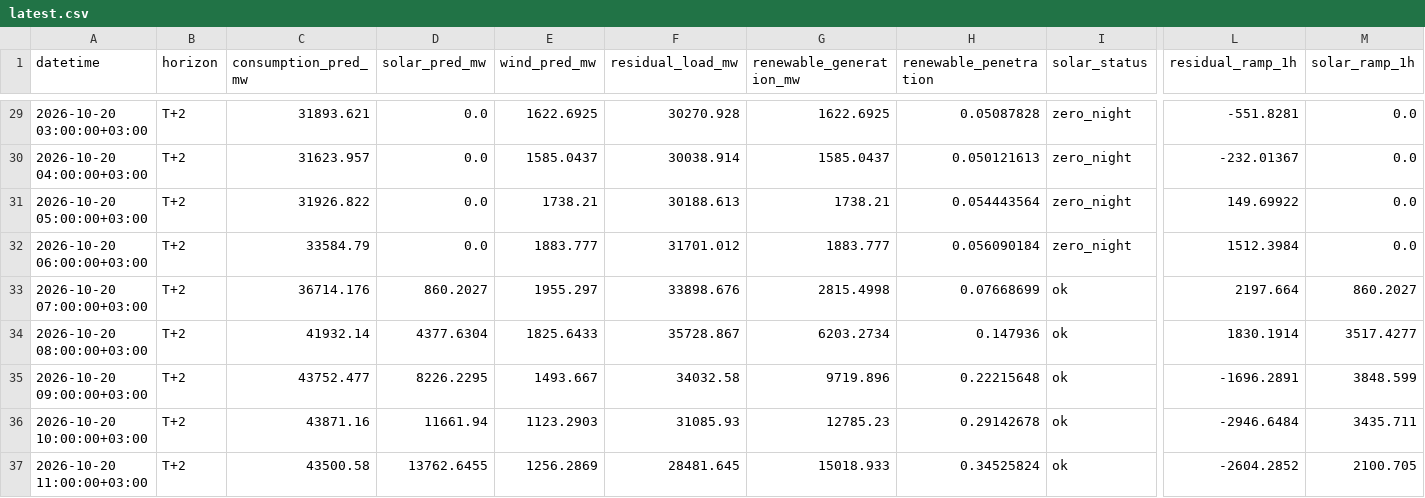
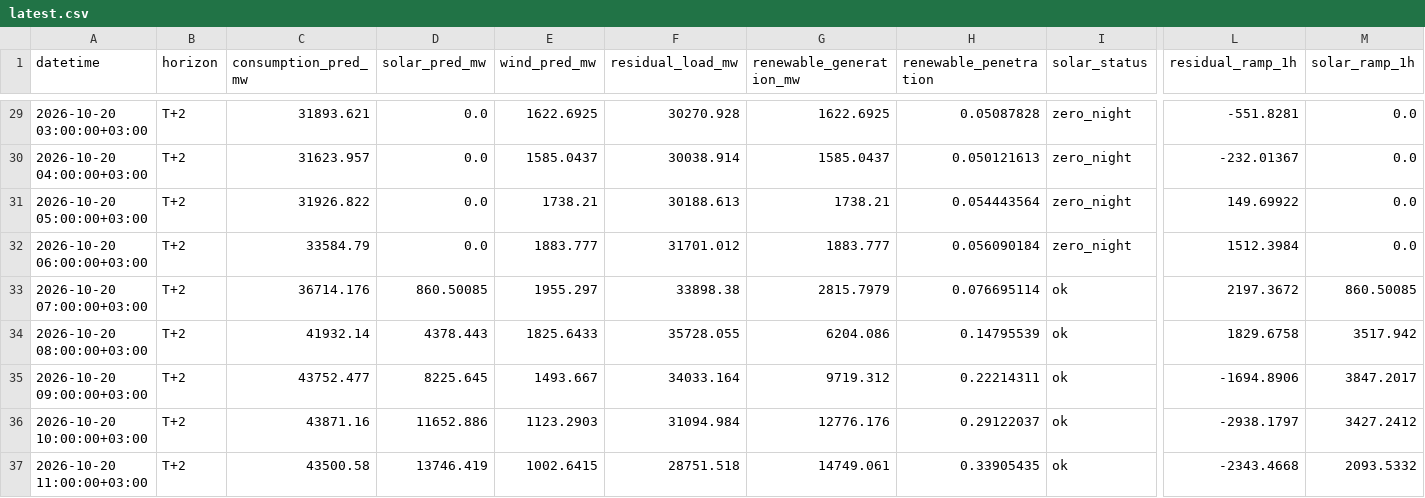
Before and after one commit to dattik12/turkiye-t2-daysahead, a CSV file: data/forecast/ptf_features/latest.csv, drawn as a sheet; only a part is shown, gaps mark what is left out; the diff covers the shown part only; the diff names each change by its address in the sheet, - before the commit and + after, or states it on an @@ line.

Commit message:
daily: 2026-10-19-2257 forecast + mape

```diff
--- a/data/forecast/ptf_features/latest.csv
+++ b/data/forecast/ptf_features/latest.csv
-D33 (solar_pred_mw): 860.2027
+D33 (solar_pred_mw): 860.50085
-F33 (residual_load_mw): 33898.676
+F33 (residual_load_mw): 33898.38
-G33 (renewable_generation_mw): 2815.4998
+G33 (renewable_generation_mw): 2815.7979
-H33 (renewable_penetration): 0.07668699
+H33 (renewable_penetration): 0.076695114
-L33 (residual_ramp_1h): 2197.664
+L33 (residual_ramp_1h): 2197.3672
-M33 (solar_ramp_1h): 860.2027
+M33 (solar_ramp_1h): 860.50085
-D34 (solar_pred_mw): 4377.6304
+D34 (solar_pred_mw): 4378.443
-F34 (residual_load_mw): 35728.867
+F34 (residual_load_mw): 35728.055
-G34 (renewable_generation_mw): 6203.2734
+G34 (renewable_generation_mw): 6204.086
-H34 (renewable_penetration): 0.147936
+H34 (renewable_penetration): 0.14795539
-L34 (residual_ramp_1h): 1830.1914
+L34 (residual_ramp_1h): 1829.6758
-M34 (solar_ramp_1h): 3517.4277
+M34 (solar_ramp_1h): 3517.942
-D35 (solar_pred_mw): 8226.2295
+D35 (solar_pred_mw): 8225.645
-F35 (residual_load_mw): 34032.58
+F35 (residual_load_mw): 34033.164
-G35 (renewable_generation_mw): 9719.896
+G35 (renewable_generation_mw): 9719.312
-H35 (renewable_penetration): 0.22215648
+H35 (renewable_penetration): 0.22214311
-L35 (residual_ramp_1h): -1696.2891
+L35 (residual_ramp_1h): -1694.8906
-M35 (solar_ramp_1h): 3848.599
+M35 (solar_ramp_1h): 3847.2017
-D36 (solar_pred_mw): 11661.94
+D36 (solar_pred_mw): 11652.886
-F36 (residual_load_mw): 31085.93
+F36 (residual_load_mw): 31094.984
-G36 (renewable_generation_mw): 12785.23
+G36 (renewable_generation_mw): 12776.176
-H36 (renewable_penetration): 0.29142678
+H36 (renewable_penetration): 0.29122037
-L36 (residual_ramp_1h): -2946.6484
+L36 (residual_ramp_1h): -2938.1797
-M36 (solar_ramp_1h): 3435.711
+M36 (solar_ramp_1h): 3427.2412
-D37 (solar_pred_mw): 13762.6455
+D37 (solar_pred_mw): 13746.419
-E37 (wind_pred_mw): 1256.2869
+E37 (wind_pred_mw): 1002.6415
-F37 (residual_load_mw): 28481.645
+F37 (residual_load_mw): 28751.518
-G37 (renewable_generation_mw): 15018.933
+G37 (renewable_generation_mw): 14749.061
-H37 (renewable_penetration): 0.34525824
+H37 (renewable_penetration): 0.33905435
-L37 (residual_ramp_1h): -2604.2852
+L37 (residual_ramp_1h): -2343.4668
-M37 (solar_ramp_1h): 2100.705
+M37 (solar_ramp_1h): 2093.5332
```
Also changed, not shown: 72 edited cells elsewhere in this file, data/results/forecast_results.csv, data/results/mape_history.csv, 5 other files.
